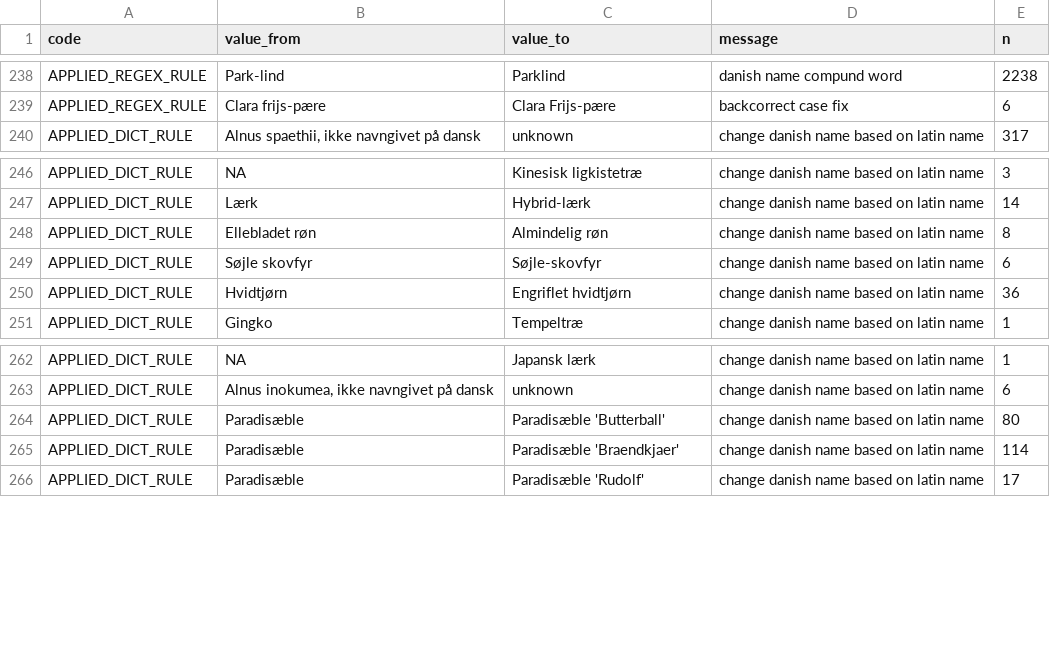
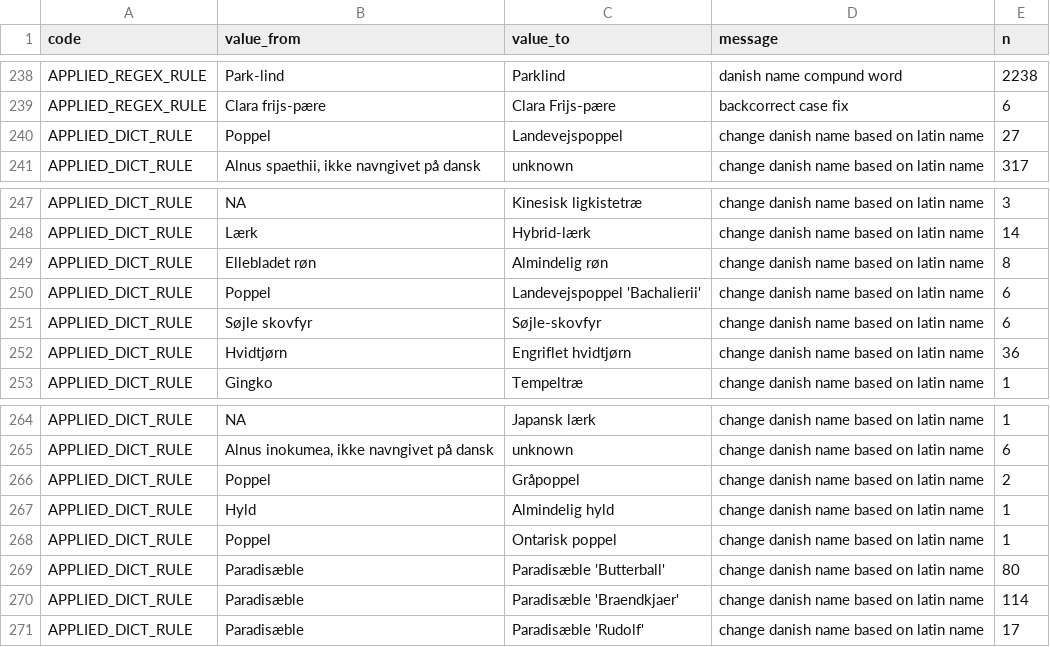
Before and after one commit to ktbaek/Copenhagen-tree-data, a CSV file: output/changelog_unique.csv, drawn as a sheet; only a part is shown, gaps mark what is left out; the diff names each change by its address in the sheet, - before the commit and + after, or states it on an @@ line.

```diff
--- a/output/changelog_unique.csv
+++ b/output/changelog_unique.csv
+row 240: APPLIED_DICT_RULE | Poppel | Landevejspoppel | change danish name based on latin name | 27
+row 250: APPLIED_DICT_RULE | Poppel | Landevejspoppel 'Bachalierii' | change danish name based on latin name | 6
+row 266: APPLIED_DICT_RULE | Poppel | Gråpoppel | change danish name based on latin name | 2
+row 267: APPLIED_DICT_RULE | Hyld | Almindelig hyld | change danish name based on latin name | 1
+row 268: APPLIED_DICT_RULE | Poppel | Ontarisk poppel | change danish name based on latin name | 1
```
Also changed, not shown: output/changelog_summary.csv, rules/latin_da_map.csv, 4 other files.
